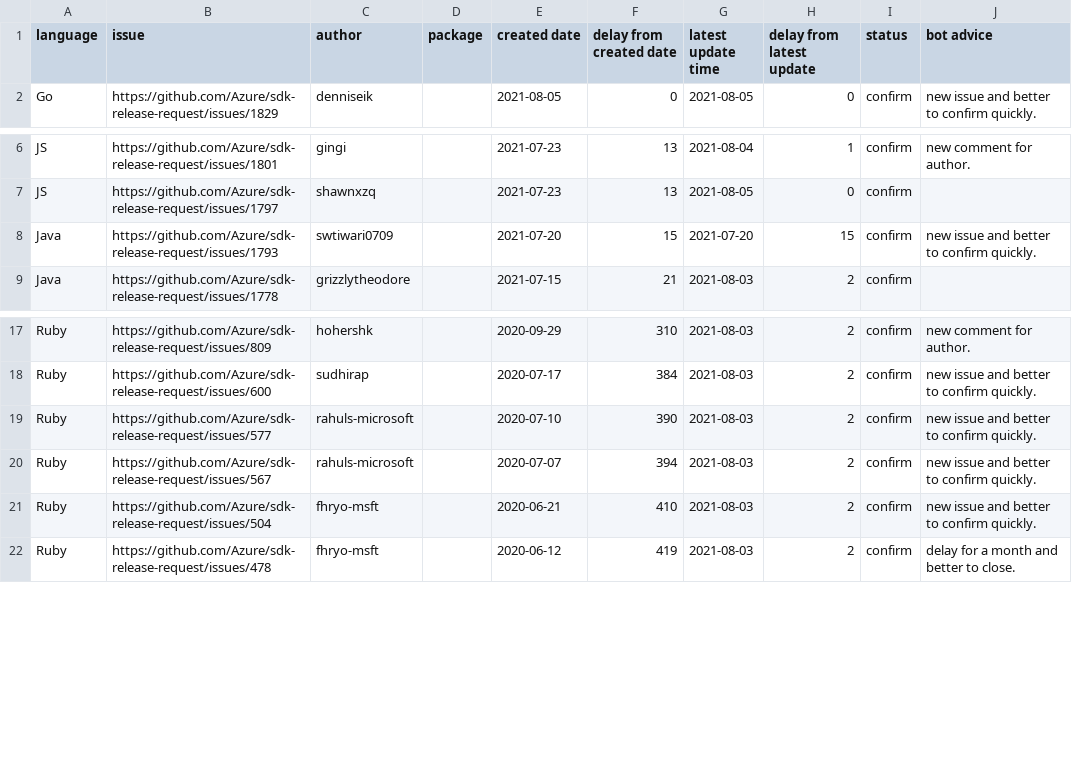
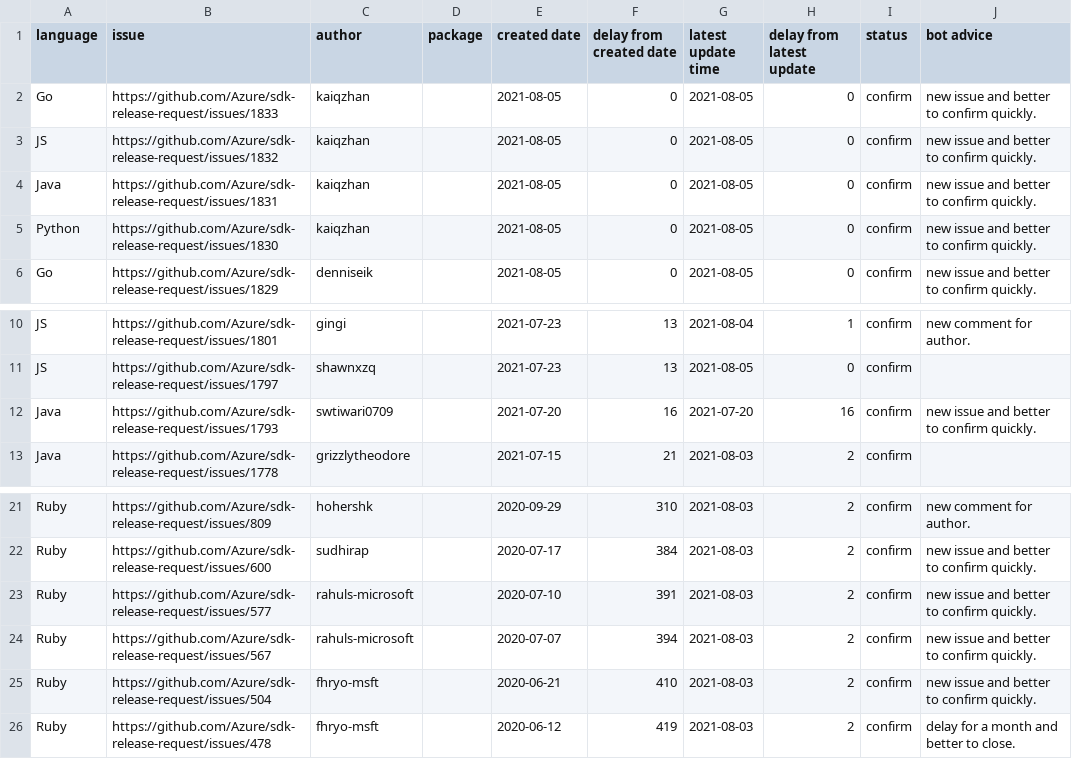
Before and after one commit to msyyc/file-storage, a CSV file: release_issue_status.csv, drawn as a sheet; only a part is shown, gaps mark what is left out.

Commit message:
update excel

```diff
--- a/release_issue_status.csv
+++ b/release_issue_status.csv
@@ -1,2 +1,6 @@
 language,issue,author,package,created date,delay from created date,latest update time,delay from latest update,status,bot advice
+Go,https://github.com/Azure/sdk-release-request/issues/1833,kaiqzhan, ,2021-08-05,0,2021-08-05,0,confirm,new issue and better to confirm quickly.
+JS,https://github.com/Azure/sdk-release-request/issues/1832,kaiqzhan, ,2021-08-05,0,2021-08-05,0,confirm,new issue and better to confirm quickly.
+Java,https://github.com/Azure/sdk-release-request/issues/1831,kaiqzhan, ,2021-08-05,0,2021-08-05,0,confirm,new issue and better to confirm quickly.
+Python,https://github.com/Azure/sdk-release-request/issues/1830,kaiqzhan, ,2021-08-05,0,2021-08-05,0,confirm,new issue and better to confirm quickly.
 Go,https://github.com/Azure/sdk-release-request/issues/1829,denniseik, ,2021-08-05,0,2021-08-05,0,confirm,new issue and better to confirm quickly.
@@ -7,3 +11,3 @@ JS,https://github.com/Azure/sdk-release-request/issues/1801,gingi, ,2021-07-23,1
 JS,https://github.com/Azure/sdk-release-request/issues/1797,shawnxzq, ,2021-07-23,13,2021-08-05,0,confirm,
-Java,https://github.com/Azure/sdk-release-request/issues/1793,swtiwari0709, ,2021-07-20,15,2021-07-20,15,confirm,new issue and better to confirm quickly.
+Java,https://github.com/Azure/sdk-release-request/issues/1793,swtiwari0709, ,2021-07-20,16,2021-07-20,16,confirm,new issue and better to confirm quickly.
 Java,https://github.com/Azure/sdk-release-request/issues/1778,grizzlytheodore, ,2021-07-15,21,2021-08-03,2,confirm,
@@ -18,3 +22,3 @@ Ruby,https://github.com/Azure/sdk-release-request/issues/809,hohershk, ,2020-09-
 Ruby,https://github.com/Azure/sdk-release-request/issues/600,sudhirap, ,2020-07-17,384,2021-08-03,2,confirm,new issue and better to confirm quickly.
-Ruby,https://github.com/Azure/sdk-release-request/issues/577,rahuls-microsoft, ,2020-07-10,390,2021-08-03,2,confirm,new issue and better to confirm quickly.
+Ruby,https://github.com/Azure/sdk-release-request/issues/577,rahuls-microsoft, ,2020-07-10,391,2021-08-03,2,confirm,new issue and better to confirm quickly.
 Ruby,https://github.com/Azure/sdk-release-request/issues/567,rahuls-microsoft, ,2020-07-07,394,2021-08-03,2,confirm,new issue and better to confirm quickly.
```
